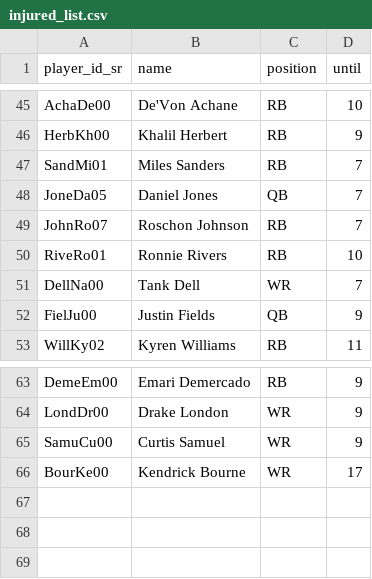
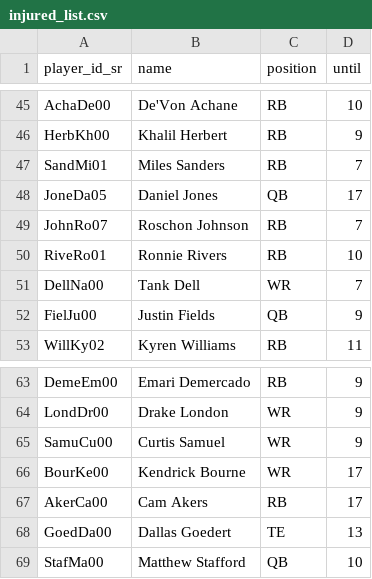
Before and after one commit to tefirman/FantasySports, a CSV file: res/football/injured_list.csv, drawn as a sheet; only a part is shown, gaps mark what is left out.

Commit message:
Adding week 9 NFL injuries

```diff
--- a/res/football/injured_list.csv
+++ b/res/football/injured_list.csv
@@ -47,3 +47,3 @@ HerbKh00,Khalil Herbert,RB,9
 SandMi01,Miles Sanders,RB,7
-JoneDa05,Daniel Jones,QB,7
+JoneDa05,Daniel Jones,QB,17
 JohnRo07,Roschon Johnson,RB,7
@@ -66 +66,4 @@ SamuCu00,Curtis Samuel,WR,9
 BourKe00,Kendrick Bourne,WR,17
+AkerCa00,Cam Akers,RB,17
+GoedDa00,Dallas Goedert,TE,13
+StafMa00,Matthew Stafford,QB,10
```
